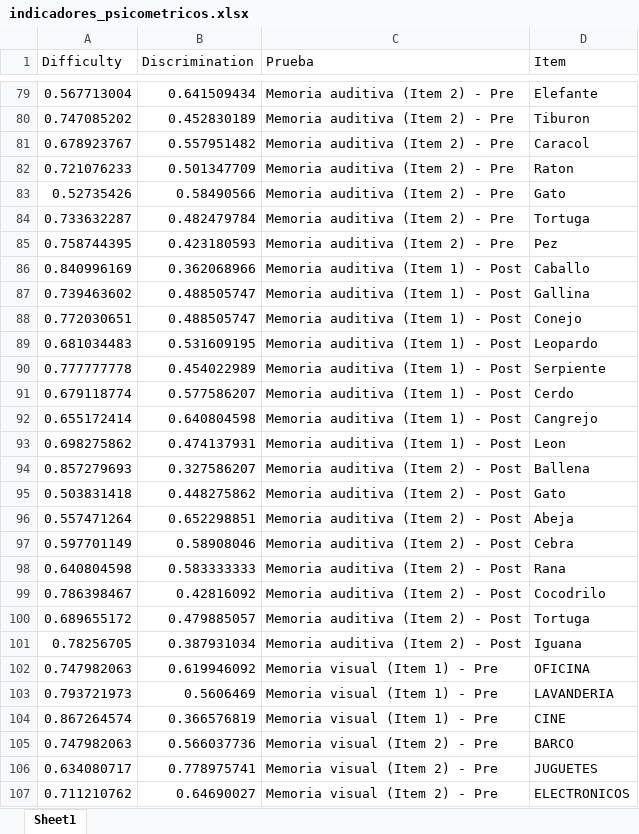
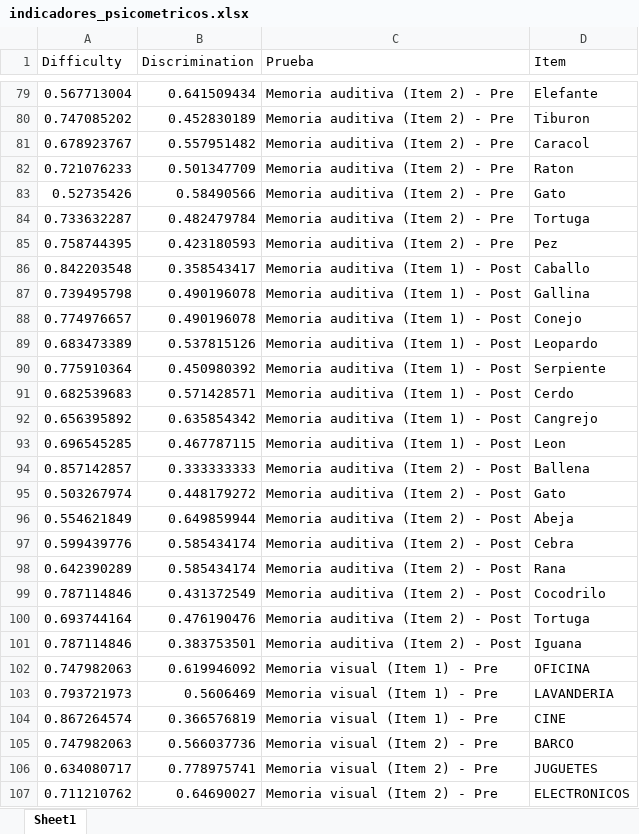
Before and after one commit to Bapinedam/Pies-Descalzos, an Excel workbook: Data/processed/segunda_aplicacion/indicadores_psicometricos.xlsx, sheet Sheet1, drawn as a sheet; only a part is shown, gaps mark what is left out; values as stored, in another font and other column widths than the file's, no borders; the diff covers the shown part only; the diff names each change by its address in the sheet, - before the commit and + after, or states it on an @@ line.

```diff
--- a/Data/processed/segunda_aplicacion/indicadores_psicometricos.xlsx (sheet Sheet1)
+++ b/Data/processed/segunda_aplicacion/indicadores_psicometricos.xlsx (sheet Sheet1)
-A86 (Difficulty): 0.840996169
+A86 (Difficulty): 0.842203548
-B86 (Discrimination): 0.362068966
+B86 (Discrimination): 0.358543417
-A87 (Difficulty): 0.739463602
+A87 (Difficulty): 0.739495798
-B87:B88 (Discrimination): 0.488505747
+B87:B88 (Discrimination): 0.490196078
-A88 (Difficulty): 0.772030651
+A88 (Difficulty): 0.774976657
-A89 (Difficulty): 0.681034483
+A89 (Difficulty): 0.683473389
-B89 (Discrimination): 0.531609195
+B89 (Discrimination): 0.537815126
-A90 (Difficulty): 0.777777778
+A90 (Difficulty): 0.775910364
-B90 (Discrimination): 0.454022989
+B90 (Discrimination): 0.450980392
-A91 (Difficulty): 0.679118774
+A91 (Difficulty): 0.682539683
-B91 (Discrimination): 0.577586207
+B91 (Discrimination): 0.571428571
-A92 (Difficulty): 0.655172414
+A92 (Difficulty): 0.656395892
-B92 (Discrimination): 0.640804598
+B92 (Discrimination): 0.635854342
-A93 (Difficulty): 0.698275862
+A93 (Difficulty): 0.696545285
-B93 (Discrimination): 0.474137931
+B93 (Discrimination): 0.467787115
-A94 (Difficulty): 0.857279693
+A94 (Difficulty): 0.857142857
-B94 (Discrimination): 0.327586207
+B94 (Discrimination): 0.333333333
-A95 (Difficulty): 0.503831418
+A95 (Difficulty): 0.503267974
-B95 (Discrimination): 0.448275862
+B95 (Discrimination): 0.448179272
-A96 (Difficulty): 0.557471264
+A96 (Difficulty): 0.554621849
-B96 (Discrimination): 0.652298851
+B96 (Discrimination): 0.649859944
-A97 (Difficulty): 0.597701149
+A97 (Difficulty): 0.599439776
-B97 (Discrimination): 0.58908046
+B97 (Discrimination): 0.585434174
-A98 (Difficulty): 0.640804598
+A98 (Difficulty): 0.642390289
-B98 (Discrimination): 0.583333333
+B98 (Discrimination): 0.585434174
-A99 (Difficulty): 0.786398467
+A99 (Difficulty): 0.787114846
-B99 (Discrimination): 0.42816092
+B99 (Discrimination): 0.431372549
-A100 (Difficulty): 0.689655172
+A100 (Difficulty): 0.693744164
-B100 (Discrimination): 0.479885057
+B100 (Discrimination): 0.476190476
-A101 (Difficulty): 0.78256705
+A101 (Difficulty): 0.787114846
-B101 (Discrimination): 0.387931034
+B101 (Discrimination): 0.383753501
```
Also changed, not shown: 151 edited cells elsewhere in this sheet, Data/processed/primera_aplicacion/descriptivos.xlsx, Data/processed/primera_aplicacion/indicadores_psicometricos.xlsx, 54 other files.
